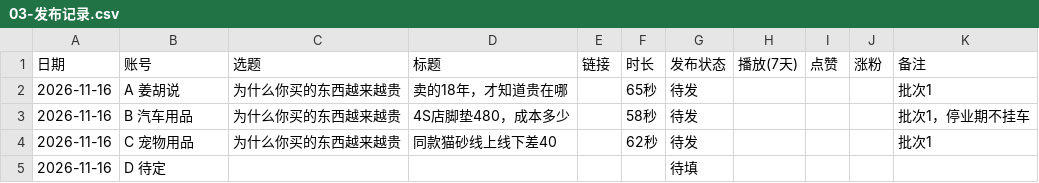
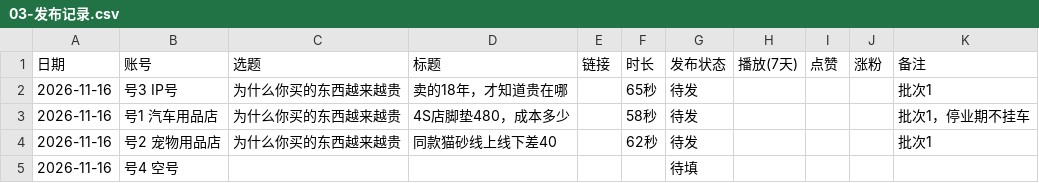
Before and after one commit to wsh13508761979-del/jianghushuo-notes-public, a CSV file: 04-内容流水线/台账/03-发布记录.csv, drawn as a sheet.

```diff
--- a/04-内容流水线/台账/03-发布记录.csv
+++ b/04-内容流水线/台账/03-发布记录.csv
@@ -1,5 +1,5 @@
 日期,账号,选题,标题,链接,时长,发布状态,播放(7天),点赞,涨粉,备注
-2026-11-16,A 姜胡说,为什么你买的东西越来越贵,卖的18年，才知道贵在哪,,65秒,待发,,,,批次1
-2026-11-16,B 汽车用品,为什么你买的东西越来越贵,4S店脚垫480，成本多少,,58秒,待发,,,,批次1，停业期不挂车
-2026-11-16,C 宠物用品,为什么你买的东西越来越贵,同款猫砂线上线下差40,,62秒,待发,,,,批次1
-2026-11-16,D 待定,,,,,待填,,,,
+2026-11-16,号3 IP号,为什么你买的东西越来越贵,卖的18年，才知道贵在哪,,65秒,待发,,,,批次1
+2026-11-16,号1 汽车用品店,为什么你买的东西越来越贵,4S店脚垫480，成本多少,,58秒,待发,,,,批次1，停业期不挂车
+2026-11-16,号2 宠物用品店,为什么你买的东西越来越贵,同款猫砂线上线下差40,,62秒,待发,,,,批次1
+2026-11-16,号4 空号,,,,,待填,,,,
```
Also changed, not shown: 04-内容流水线/台账/01-选题库.csv, 8 other files.
